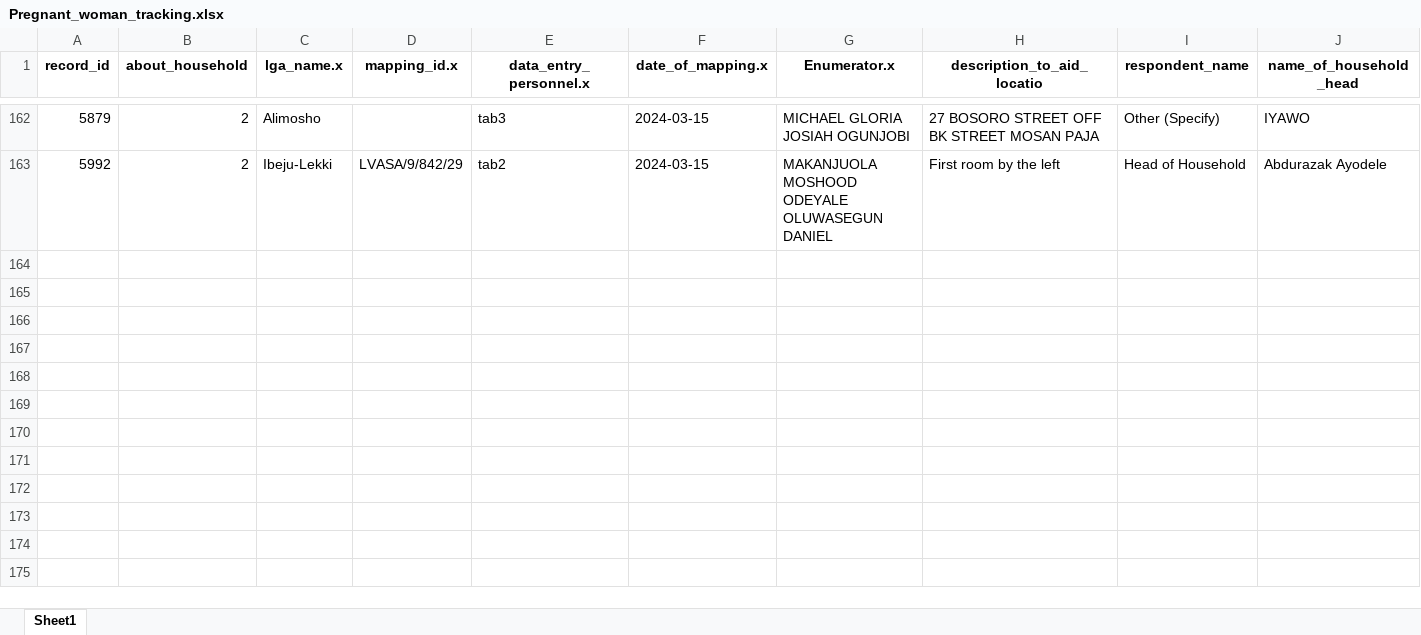
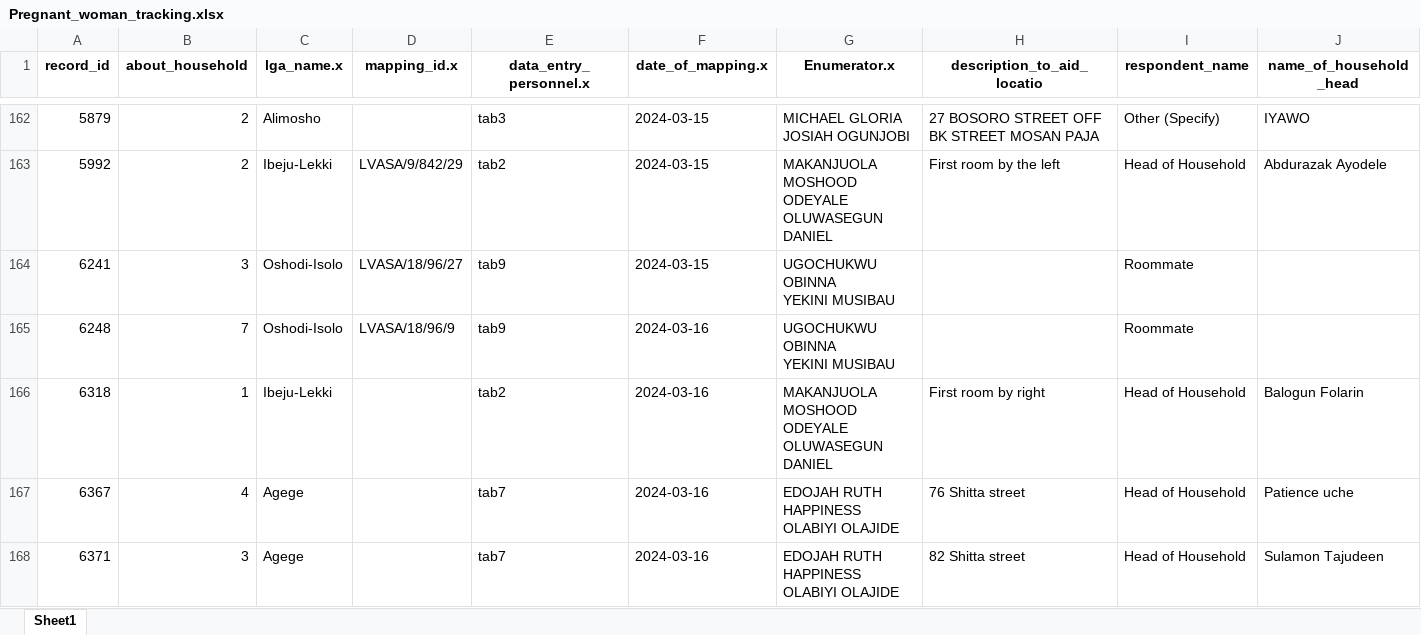
Before and after one commit to concentratdhamm/LVASA, an Excel workbook: Pregnant_woman_tracking.xlsx, sheet Sheet1, drawn as a sheet; only a part is shown, gaps mark what is left out; values as stored, in another font and other column widths than the file's, no borders; rows hold the shown columns only; ↵ is a line break in a cell; the diff names each change by its address in the sheet, - before the commit and + after, or states it on an @@ line.

```diff
--- a/Pregnant_woman_tracking.xlsx (sheet Sheet1)
+++ b/Pregnant_woman_tracking.xlsx (sheet Sheet1)
+row 164: 6241 | 3 | Oshodi-Isolo | LVASA/18/96/27 | tab9 | 2024-03-15 | UGOCHUKWU OBINNA ↵ YEKINI MUSIBAU |  | Roommate
+row 165: 6248 | 7 | Oshodi-Isolo | LVASA/18/96/9 | tab9 | 2024-03-16 | UGOCHUKWU OBINNA ↵ YEKINI MUSIBAU |  | Roommate
+row 166: 6318 | 1 | Ibeju-Lekki |  | tab2 | 2024-03-16 | MAKANJUOLA MOSHOOD ↵ ODEYALE OLUWASEGUN DANIEL | First room by right | Head of Household | Balogun Folarin
+row 167: 6367 | 4 | Agege |  | tab7 | 2024-03-16 | EDOJAH RUTH HAPPINESS ↵ OLABIYI OLAJIDE | 76 Shitta street | Head of Household | Patience uche
+row 168: 6371 | 3 | Agege |  | tab7 | 2024-03-16 | EDOJAH RUTH HAPPINESS ↵ OLABIYI OLAJIDE | 82 Shitta street | Head of Household | Sulamon Tajudeen
```
Also changed, not shown: About_the_household.xlsx, House_Mapping.xlsx, 11 other files.
